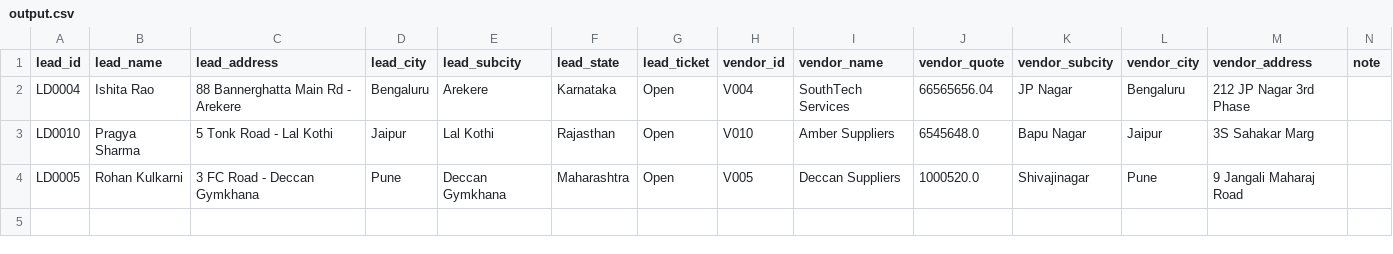
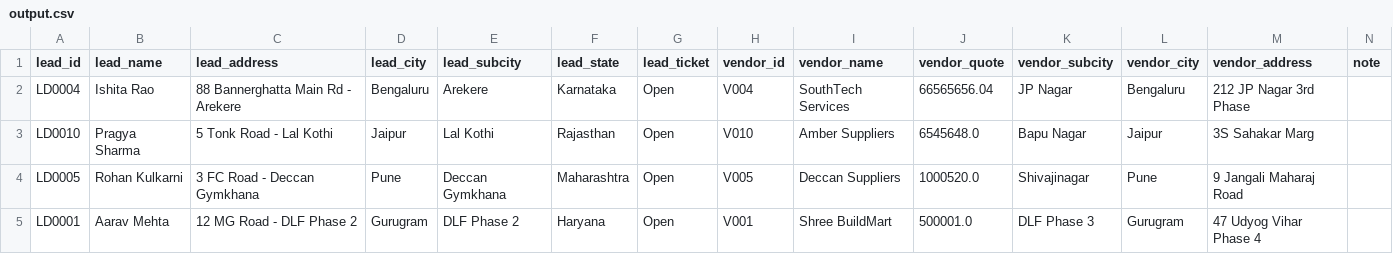
Before and after one commit to somikds3-glitch/Mahindra, a CSV file: output.csv, drawn as a sheet; the diff names each change by its address in the sheet, - before the commit and + after, or states it on an @@ line.

```diff
--- a/output.csv
+++ b/output.csv
+row 5: LD0001 | Aarav Mehta | 12 MG Road - DLF Phase 2 | Gurugram | DLF Phase 2 | Haryana | Open | V001 | Shree BuildMart | 500001.0 | DLF Phase 3 | Gurugram | 47 Udyog Vihar Phase 4
```
